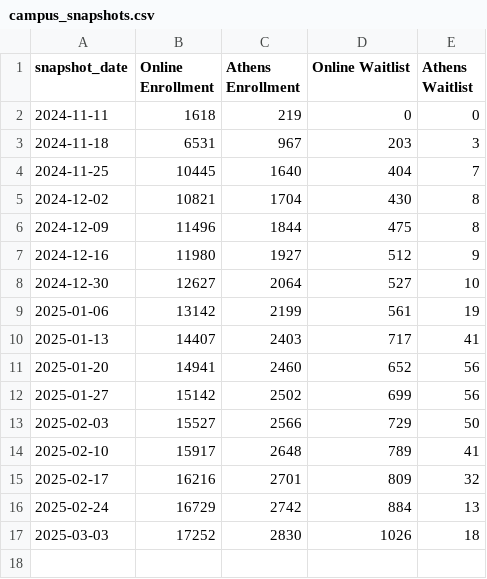
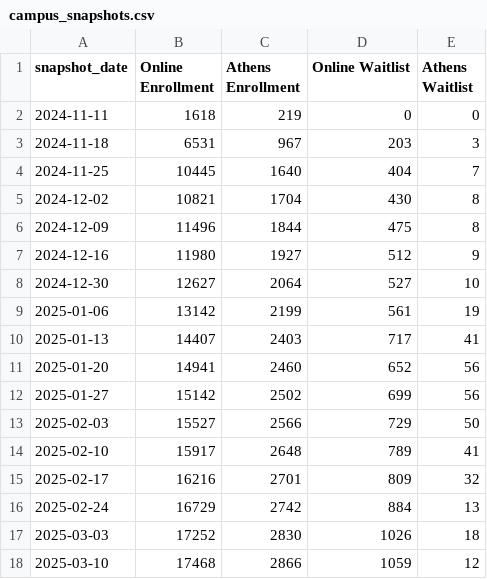
Before and after one commit to uga-ool/sumcodat, a CSV file: campus_snapshots.csv, drawn as a sheet; the diff names each change by its address in the sheet, - before the commit and + after, or states it on an @@ line.

```diff
--- a/campus_snapshots.csv
+++ b/campus_snapshots.csv
+row 18: 2025-03-10 | 17468 | 2866 | 1059 | 12
```
Also changed, not shown: college_snapshots.csv, current_athens_by_course.csv, 1 other file.
